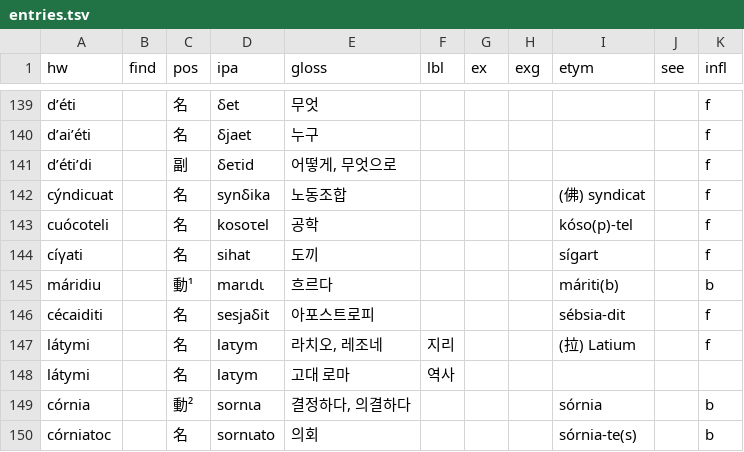
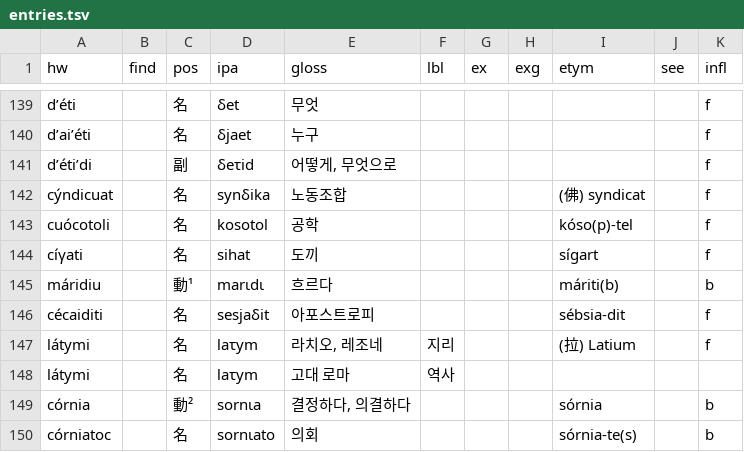
Before and after one commit to halvfjerde/dictionary, a TSV file: data/tracaic/entries.tsv, drawn as a sheet; only a part is shown, gaps mark what is left out.

Commit message:
update tracaic dict

```diff
--- a/data/tracaic/entries.tsv
+++ b/data/tracaic/entries.tsv
@@ -142,3 +142,3 @@ d’éti’di		副	δeτid	어떻게, 무엇으로						f
 cýndicuat		名	synδika	노동조합				(佛) syndicat		f
-cuócoteli		名	kosoτel	공학				kóso(p)-tel		f
+cuócotoli		名	kosotol	공학				kóso(p)-tel		f
 cíγati		名	sihat	도끼				sígart		f
```
